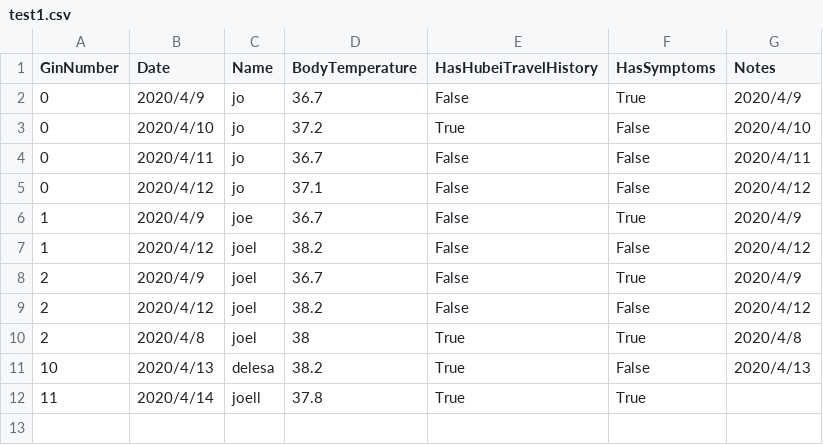
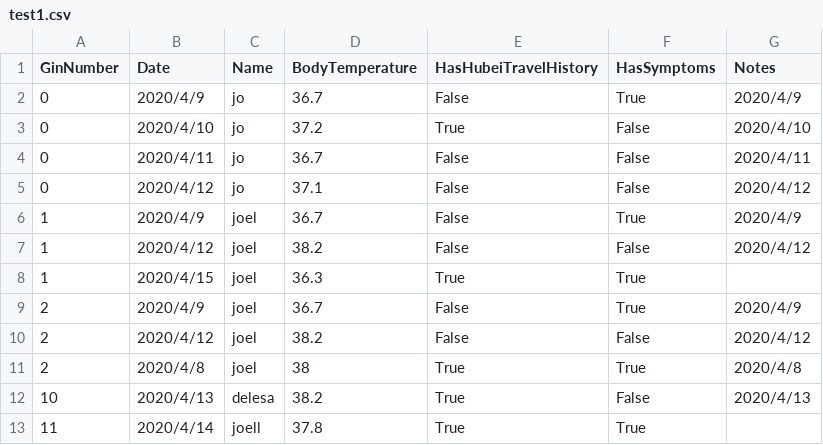
Before and after one commit to kristol07/Csharp--, a CSV file: Employee_Health_Record/test1.csv, drawn as a sheet.

```diff
--- a/Employee_Health_Record/test1.csv
+++ b/Employee_Health_Record/test1.csv
@@ -5,4 +5,5 @@ GinNumber,Date,Name,BodyTemperature,HasHubeiTravelHistory,HasSymptoms,Notes
 0,2020/4/12,jo,37.1,False,False,2020/4/12
-1,2020/4/9,joe,36.7,False,True,2020/4/9
+1,2020/4/9,joel,36.7,False,True,2020/4/9
 1,2020/4/12,joel,38.2,False,False,2020/4/12
+1,2020/4/15,joel,36.3,True,True,
 2,2020/4/9,joel,36.7,False,True,2020/4/9
```
Also changed, not shown: 26 other files.
